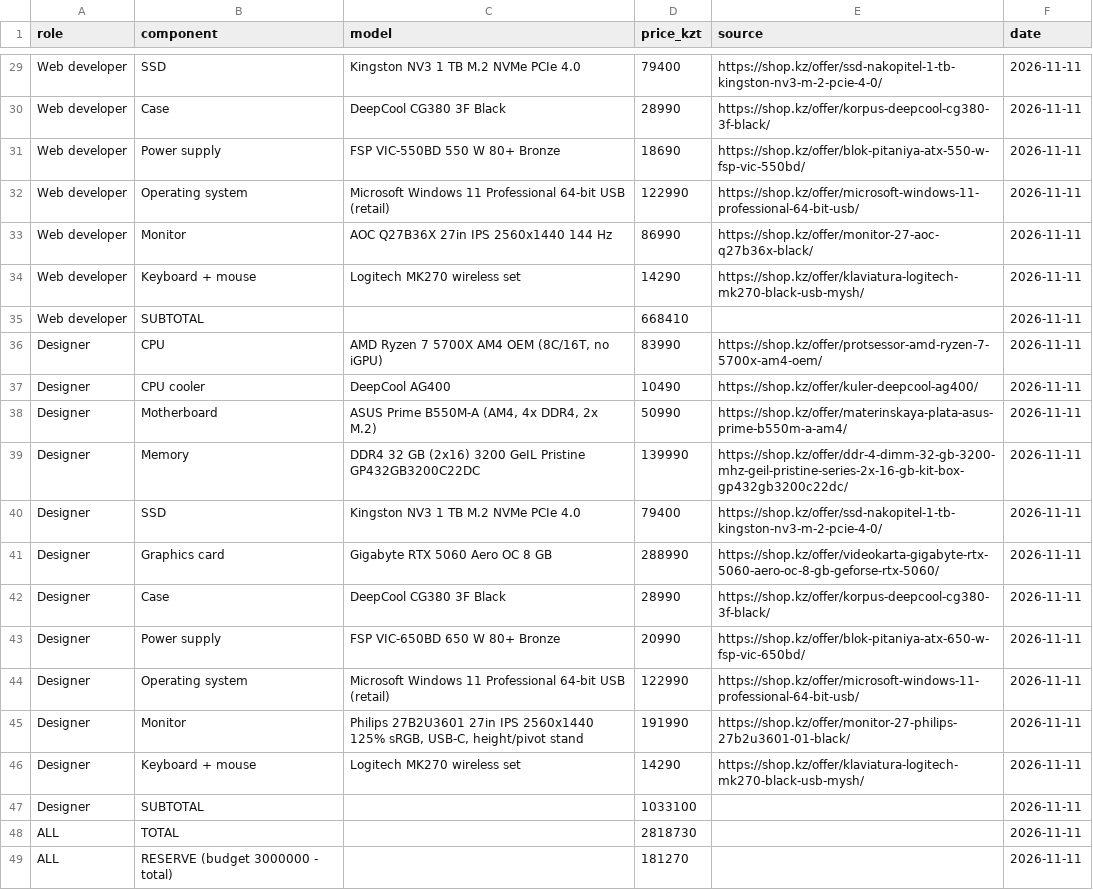
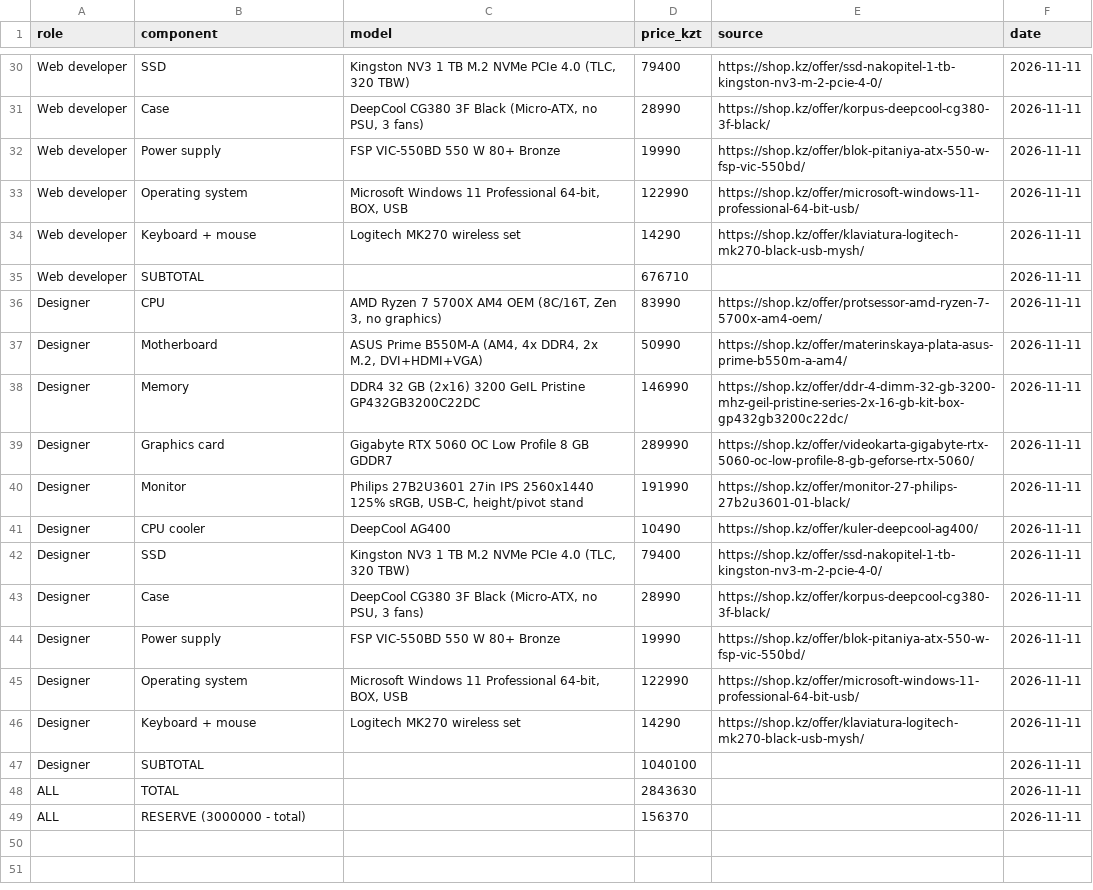
Before and after one commit to tohhhhhhha/osarch-Ilyas, a CSV file: repo_starter/tickets/ticket2-office-spec/budget.csv, drawn as a sheet; only a part is shown, gaps mark what is left out; removed rows and columns are numbered as before the commit, all else as after; the diff covers the shown part only; the diff names each change by its address in the sheet, - before the commit and + after, or states it on an @@ line.

Commit message:
Ticket 2: all prices and specs from shop.kz product pages

```diff
--- a/repo_starter/tickets/ticket2-office-spec/budget.csv
+++ b/repo_starter/tickets/ticket2-office-spec/budget.csv
-C30 (model): Kingston NV3 1 TB M.2 NVMe PCIe 4.0
+C30 (model): Kingston NV3 1 TB M.2 NVMe PCIe 4.0 (TLC, 320 TBW)
-C31 (model): DeepCool CG380 3F Black
+C31 (model): DeepCool CG380 3F Black (Micro-ATX, no PSU, 3 fans)
-D32 (price_kzt): 18690
+D32 (price_kzt): 19990
-C33 (model): …11 Professional 64-bit USB (retail)
+C33 (model): …11 Professional 64-bit, BOX, USB
@@ row 33 moved to row 28: Web developer @@
-D35 (price_kzt): 668410
+D35 (price_kzt): 676710
-C36 (model): …OEM (8C/16T, no iGPU)
+C36 (model): …OEM (8C/16T, Zen 3, no graphics)
+row 37: Designer | Motherboard | ASUS Prime B550M-A (AM4, 4x DDR4, 2x M.2, DVI+HDMI+VGA) | 50990 | https://shop.kz/offer/materinskaya-plata-asus-prime-b550m-a-am4/ | 2026-11-11
+row 38: Designer | Memory | DDR4 32 GB (2x16) 3200 GeIL Pristine GP432GB3200C22DC | 146990 | https://shop.kz/offer/ddr-4-dimm-32-gb-3200-mhz-geil-pristine-series-2x-16-gb-kit-box-gp432gb3200c22dc/ | 2026-11-11
+row 39: Designer | Graphics card | Gigabyte RTX 5060 OC Low Profile 8 GB GDDR7 | 289990 | https://shop.kz/offer/videokarta-gigabyte-rtx-5060-oc-low-profile-8-gb-geforse-rtx-5060/ | 2026-11-11
@@ row 45 moved to row 40: Designer @@
-row 38: Designer | Motherboard | ASUS Prime B550M-A (AM4, 4x DDR4, 2x M.2) | 50990 | https://shop.kz/offer/materinskaya-plata-asus-prime-b550m-a-am4/ | 2026-11-11
-row 39: Designer | Memory | DDR4 32 GB (2x16) 3200 GeIL Pristine GP432GB3200C22DC | 139990 | https://shop.kz/offer/ddr-4-dimm-32-gb-3200-mhz-geil-pristine-series-2x-16-gb-kit-box-gp432gb3200c22dc/ | 2026-11-11
-C42 (model): Kingston NV3 1 TB M.2 NVMe PCIe 4.0
+C42 (model): Kingston NV3 1 TB M.2 NVMe PCIe 4.0 (TLC, 320 TBW)
-row 41: Designer | Graphics card | Gigabyte RTX 5060 Aero OC 8 GB | 288990 | https://shop.kz/offer/videokarta-gigabyte-rtx-5060-aero-oc-8-gb-geforse-rtx-5060/ | 2026-11-11
-C43 (model): DeepCool CG380 3F Black
+C43 (model): DeepCool CG380 3F Black (Micro-ATX, no PSU, 3 fans)
-C44 (model): FSP VIC-650BD 650 W 80+ Bronze
+C44 (model): FSP VIC-550BD 550 W 80+ Bronze
-D44 (price_kzt): 20990
+D44 (price_kzt): 19990
-E44 (source): https://shop.kz/offer/blok-pitaniya-atx-650-w-fsp-vic-650bd/
+E44 (source): https://shop.kz/offer/blok-pitaniya-atx-550-w-fsp-vic-550bd/
-C45 (model): …11 Professional 64-bit USB (retail)
+C45 (model): …11 Professional 64-bit, BOX, USB
-D47 (price_kzt): 1033100
+D47 (price_kzt): 1040100
-D48 (price_kzt): 2818730
+D48 (price_kzt): 2843630
-B49 (component): RESERVE (budget 3000000 - total)
+B49 (component): RESERVE (3000000 - total)
-D49 (price_kzt): 181270
+D49 (price_kzt): 156370
```
Also changed, not shown: 5 added rows, 5 removed rows, 4 moved rows and 13 edited cells elsewhere in this file, 4 other files.
